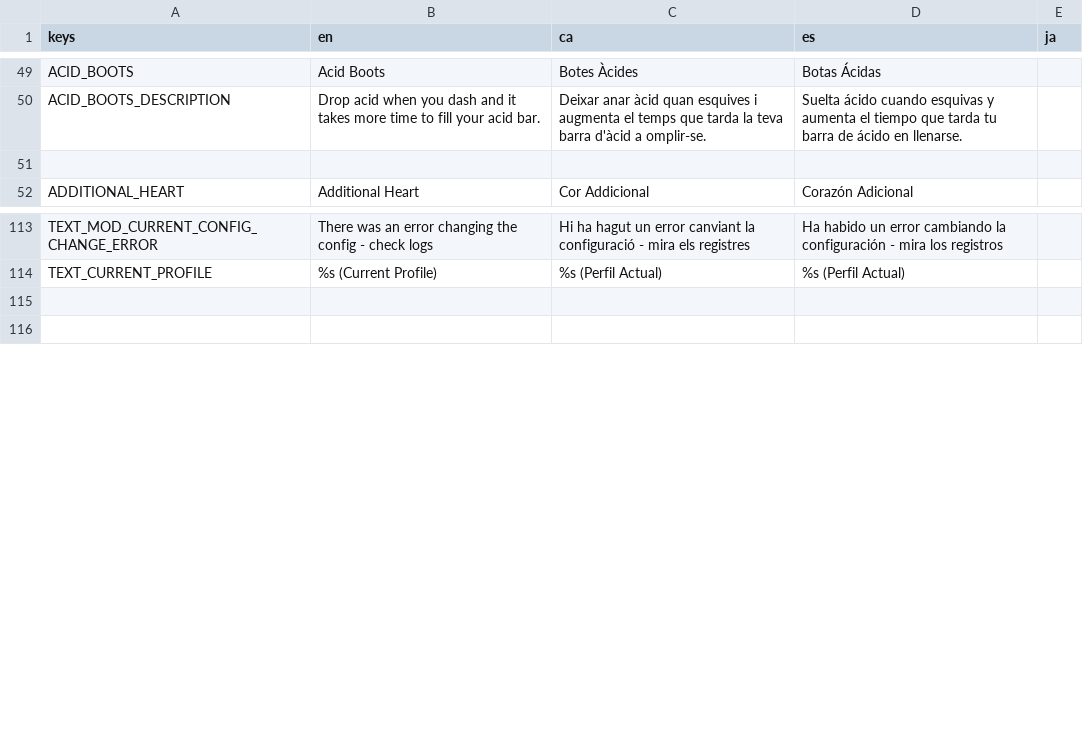
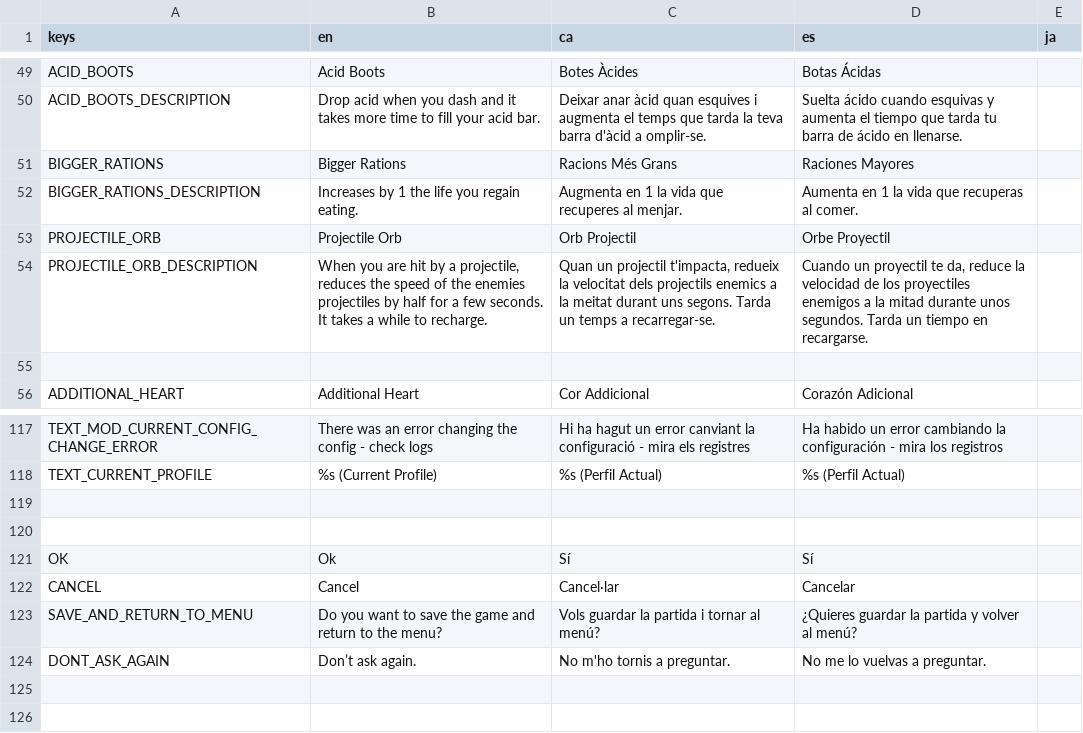
Before and after one commit to MateuSai/Where-is-the-Princess, a CSV file: Translations/Translations.csv, drawn as a sheet; only a part is shown, gaps mark what is left out.

Commit message:
some translations

```diff
--- a/Translations/Translations.csv
+++ b/Translations/Translations.csv
@@ -50,2 +50,6 @@ ACID_BOOTS,Acid Boots,Botes Àcides,Botas Ácidas,
 ACID_BOOTS_DESCRIPTION,Drop acid when you dash and it takes more time to fill your acid bar.,Deixar anar àcid quan esquives i augmenta el temps que tarda la teva barra d'àcid a omplir-se.,Suelta ácido cuando esquivas y aumenta el tiempo que tarda tu barra de ácido en llenarse.,
+BIGGER_RATIONS,Bigger Rations,Racions Més Grans,Raciones Mayores,
+BIGGER_RATIONS_DESCRIPTION,Increases by 1 the life you regain eating.,Augmenta en 1 la vida que recuperes al menjar.,Aumenta en 1 la vida que recuperas al comer.,
+PROJECTILE_ORB,Projectile Orb,Orb Projectil,Orbe Proyectil,
+PROJECTILE_ORB_DESCRIPTION,"When you are hit by a projectile, reduces the speed of the enemies projectiles by half for a few seconds. It takes a while to recharge.","Quan un projectil t'impacta, redueix la velocitat dels projectils enemics a la meitat durant uns segons. Tarda un temps a recarregar-se.","Cuando un proyectil te da, reduce la velocidad de los proyectiles enemigos a la mitad durante unos segundos. Tarda un tiempo en recargarse.",
 ,,,,
@@ -114,2 +118,8 @@ TEXT_MOD_CURRENT_CONFIG_CHANGE_ERROR,There was an error changing the config - ch
 TEXT_CURRENT_PROFILE,%s (Current Profile),%s (Perfil Actual),%s (Perfil Actual),
+,,,,
+,,,,
+OK,Ok,Sí,Sí,
+CANCEL,Cancel,Cancel·lar,Cancelar,
+SAVE_AND_RETURN_TO_MENU,Do you want to save the game and return to the menu?,Vols guardar la partida i tornar al menú?,¿Quieres guardar la partida y volver al menú?,
+DONT_ASK_AGAIN,Don’t ask again.,No m'ho tornis a preguntar.,No me lo vuelvas a preguntar.,
 ,,,,
```
Also changed, not shown: 6 other files.
